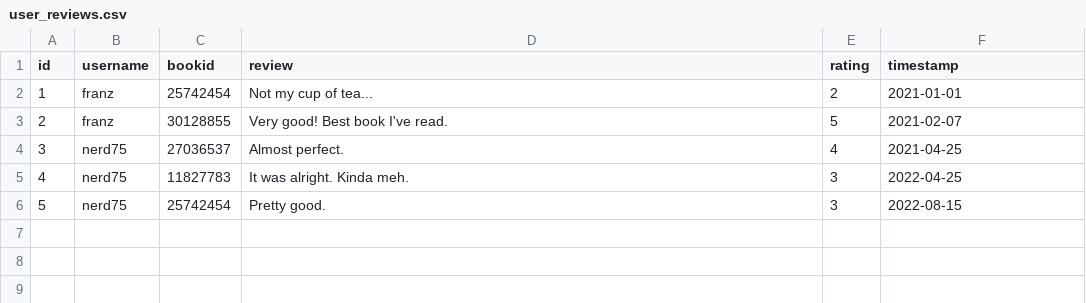
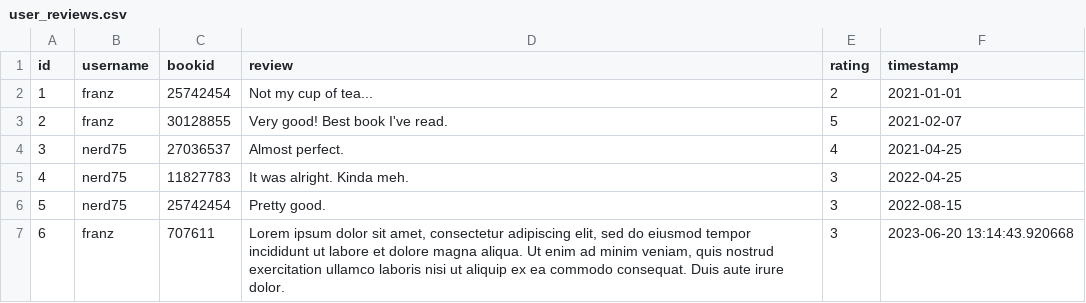
Before and after one commit to lemonfrance/bookwebsiteproj, a CSV file: library/adapters/data/user_reviews.csv, drawn as a sheet; the diff names each change by its address in the sheet, - before the commit and + after, or states it on an @@ line.

```diff
--- a/library/adapters/data/user_reviews.csv
+++ b/library/adapters/data/user_reviews.csv
+row 7: 6 | franz | 707611 | Lorem ipsum dolor sit amet, consectetur adipiscing elit, sed do eiusmod tempor incididunt ut labore et dolore magna aliqua. Ut enim ad minim veniam, quis nostrud exercitation ullamco laboris nisi ut aliquip ex ea commodo consequat. Duis aute irure dolor. | 3 | 2023-06-20 13:14:43.920668
```
